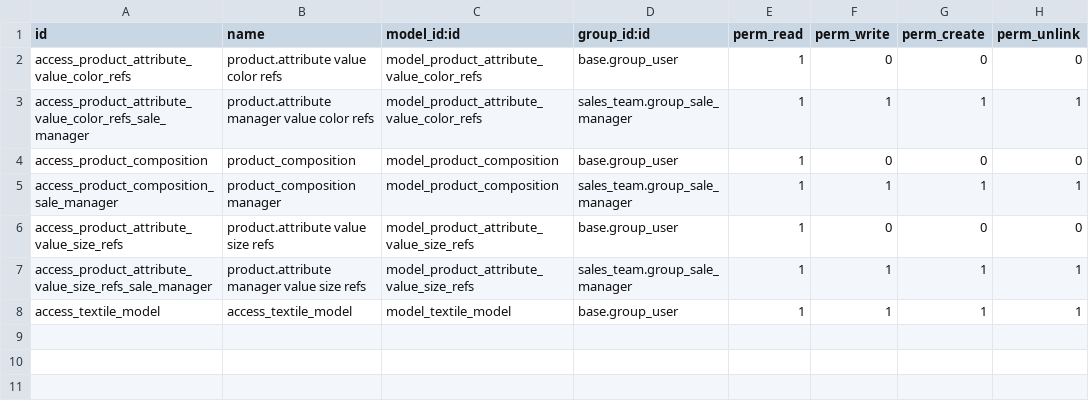
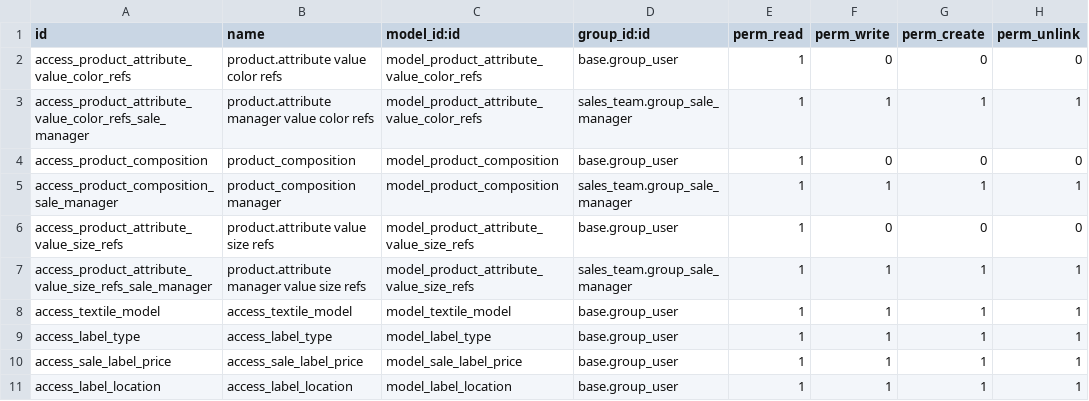
Before and after one commit to AK-amitkumar/CMNT_00107_2017_SAR_addons, a CSV file: textile_base/security/ir.model.access.csv, drawn as a sheet.

Commit message:
[IMP]textile_base: Añadidos campos para etiquetas en ventas.

```diff
--- a/textile_base/security/ir.model.access.csv
+++ b/textile_base/security/ir.model.access.csv
@@ -8 +8,4 @@ access_product_attribute_value_size_refs_sale_manager,product.attribute manager
 access_textile_model,access_textile_model,model_textile_model,base.group_user,1,1,1,1
+access_label_type,access_label_type,model_label_type,base.group_user,1,1,1,1
+access_sale_label_price,access_sale_label_price,model_sale_label_price,base.group_user,1,1,1,1
+access_label_location,access_label_location,model_label_location,base.group_user,1,1,1,1
```
Also changed, not shown: 7 other files.
